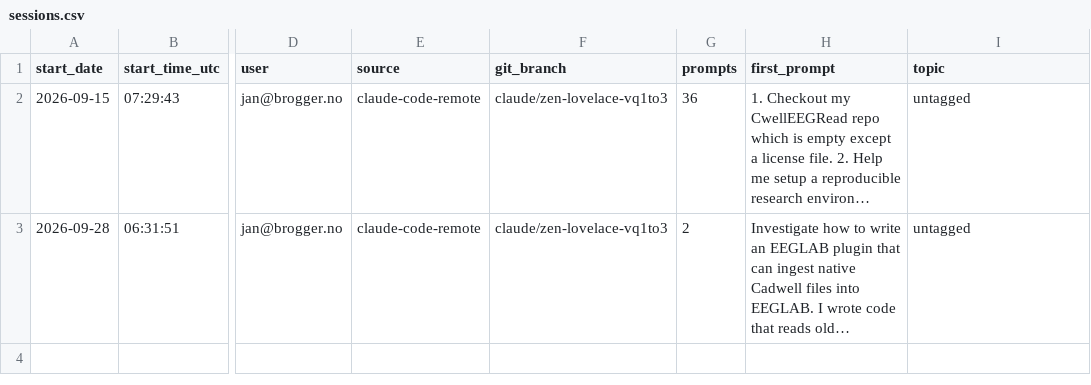
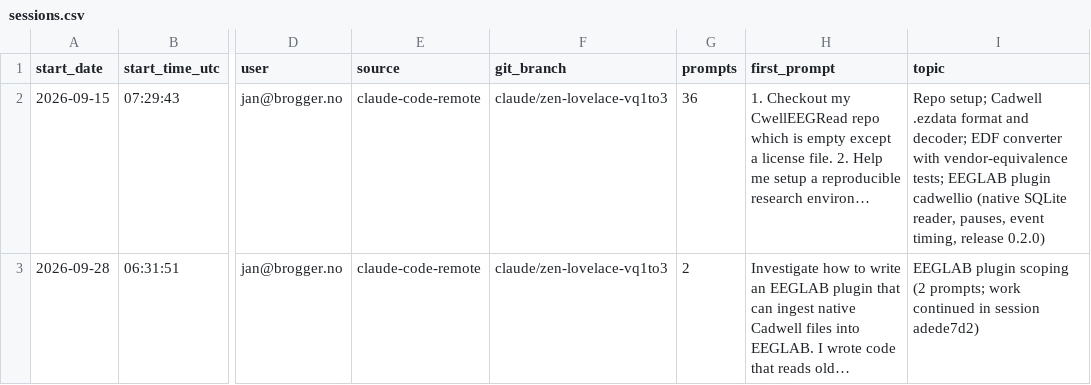
Before and after one commit to janbrogger/CwellEEGRead, a CSV file: llm-logs/sessions.csv, drawn as a sheet; only a part is shown, gaps mark what is left out; the diff names each change by its address in the sheet, - before the commit and + after, or states it on an @@ line.

```diff
--- a/llm-logs/sessions.csv
+++ b/llm-logs/sessions.csv
-I2 (topic): untagged
+I2 (topic): Repo setup; Cadwell .ezdata format and decoder; EDF converter with vendor-equivalence tests; EEGLAB plugin cadwellio (native SQLite reader, pauses, event timing, release 0.2.0)
-I3 (topic): untagged
+I3 (topic): EEGLAB plugin scoping (2 prompts; work continued in session adede7d2)
```
Also changed, not shown: llm-logs/prompt-log.csv, 3 other files.
